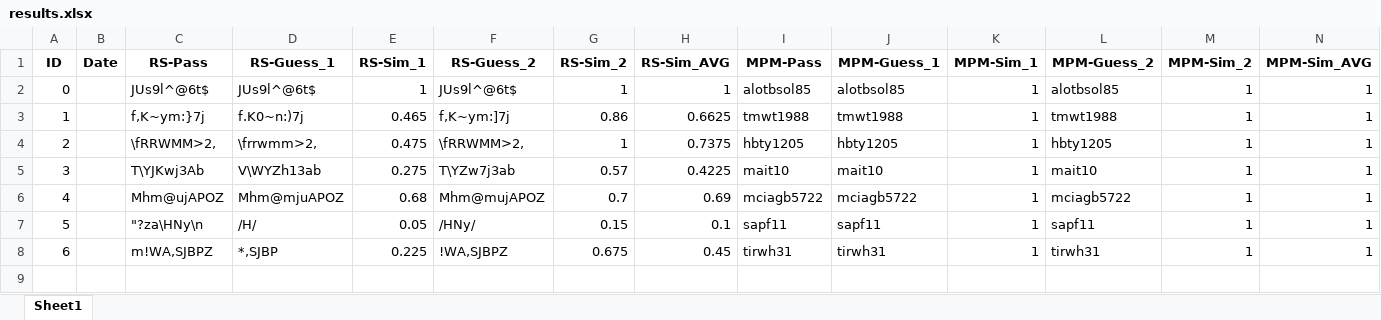
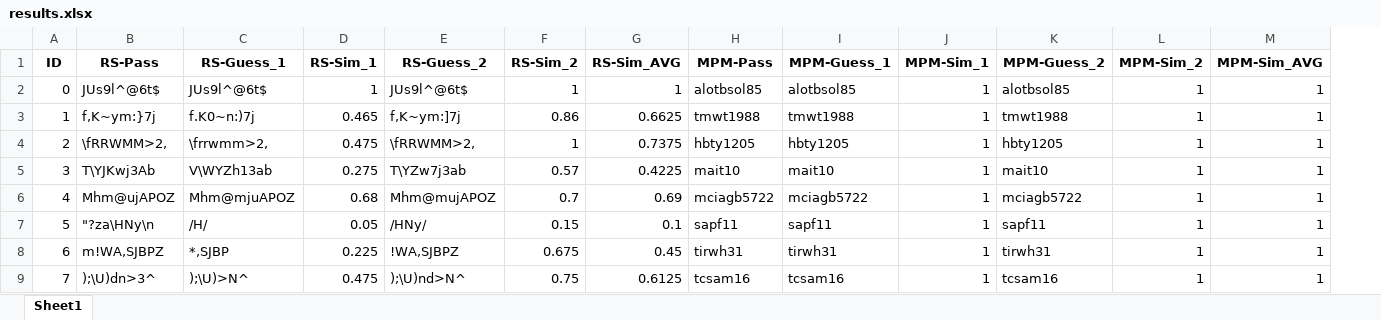
Before and after one commit to pbraunstein/comp116-pbraunstein, an Excel workbook: finalproject/results.xlsx, sheet Sheet1, drawn as a sheet; only a part is shown; values as stored, in another font and other column widths than the file's, no borders; removed rows and columns are numbered as before the commit, all else as after; rows hold the shown columns only; the diff names each change by its address in the sheet, - before the commit and + after, or states it on an @@ line.

Commit message:
Added another trial

```diff
--- a/finalproject/results.xlsx (sheet Sheet1)
+++ b/finalproject/results.xlsx (sheet Sheet1)
-column B (Date), empty
+row 9: 7 | );\U)dn>3^ | );\U)>N^ | 0.475 | );\U)nd>N^ | 0.75 | 0.6125 | tcsam16 | tcsam16 | 1 | tcsam16 | 1 | 1
```
Also changed, not shown: formulas that keep their value.
